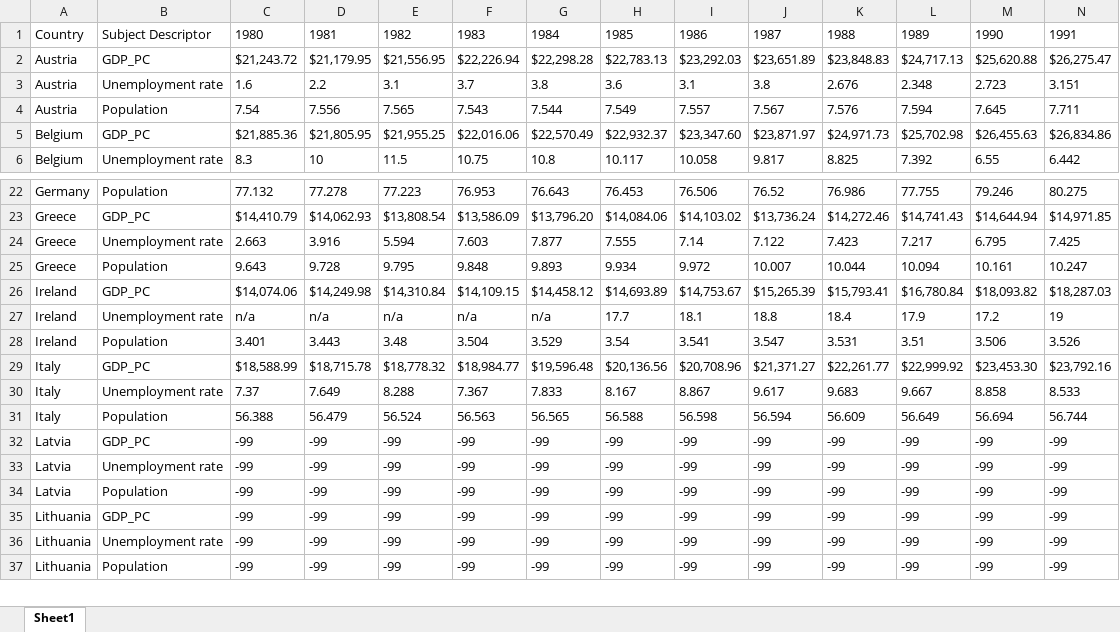
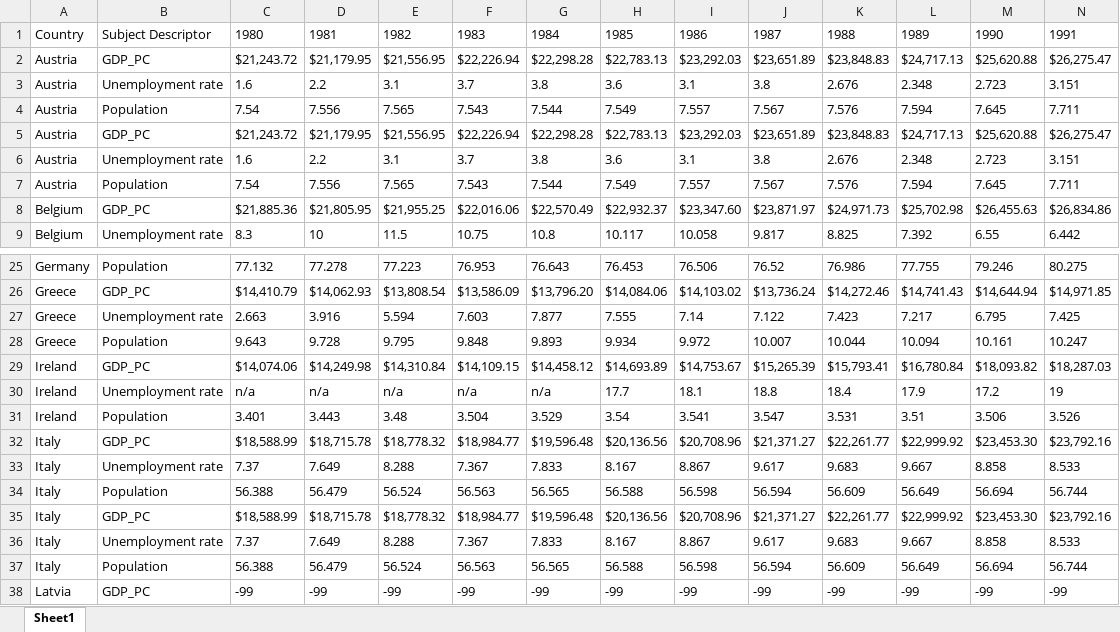
Before and after one commit to mwiemers/datasets, an Excel workbook: weo_data_dirty_strings.xlsx, sheet Sheet1, drawn as a sheet; only a part is shown, gaps mark what is left out; the shorter side is filled out with more unchanged rows; values as stored, in another font and other column widths than the file's, no borders; rows hold the shown columns only; the diff names each change by its address in the sheet, - before the commit and + after, or states it on an @@ line.

```diff
--- a/weo_data_dirty_strings.xlsx (sheet Sheet1)
+++ b/weo_data_dirty_strings.xlsx (sheet Sheet1)
+row 5: Austria | GDP_PC | $21,243.72 | $21,179.95 | $21,556.95 | $22,226.94 | $22,298.28 | $22,783.13 | $23,292.03 | $23,651.89 | $23,848.83 | $24,717.13 | $25,620.88 | $26,275.47
+row 6: Austria | Unemployment rate | 1.6 | 2.2 | 3.1 | 3.7 | 3.8 | 3.6 | 3.1 | 3.8 | 2.676 | 2.348 | 2.723 | 3.151
+row 7: Austria | Population | 7.54 | 7.556 | 7.565 | 7.543 | 7.544 | 7.549 | 7.557 | 7.567 | 7.576 | 7.594 | 7.645 | 7.711
+row 32: Italy | GDP_PC | $18,588.99 | $18,715.78 | $18,778.32 | $18,984.77 | $19,596.48 | $20,136.56 | $20,708.96 | $21,371.27 | $22,261.77 | $22,999.92 | $23,453.30 | $23,792.16
+row 33: Italy | Unemployment rate | 7.37 | 7.649 | 8.288 | 7.367 | 7.833 | 8.167 | 8.867 | 9.617 | 9.683 | 9.667 | 8.858 | 8.533
+row 34: Italy | Population | 56.388 | 56.479 | 56.524 | 56.563 | 56.565 | 56.588 | 56.598 | 56.594 | 56.609 | 56.649 | 56.694 | 56.744
```
Also changed, not shown: gapminder_dirty_strings.xlsx.
